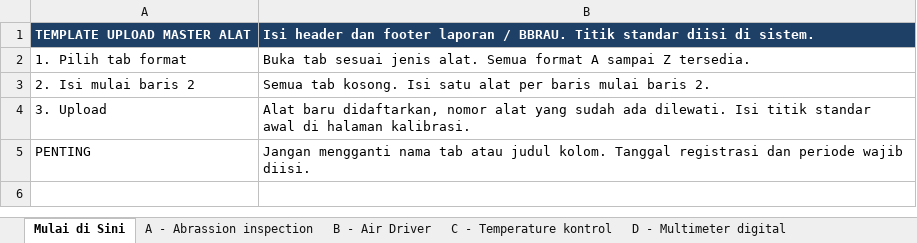
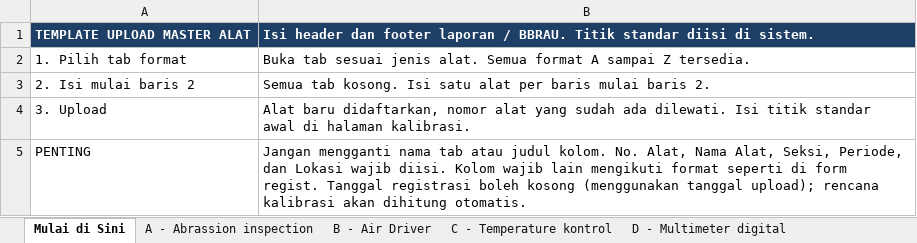
Before and after one commit to affanmaulana04/qa_kalibrasi, an Excel workbook: templates/template_master_alat.xlsx, sheet Mulai di Sini, drawn as a sheet; values as stored, in another font and other column widths than the file's, no borders; the diff names each change by its address in the sheet, - before the commit and + after, or states it on an @@ line.

```diff
--- a/templates/template_master_alat.xlsx (sheet Mulai di Sini)
+++ b/templates/template_master_alat.xlsx (sheet Mulai di Sini)
-B5: …judul kolom. Tanggal registrasi dan periode wajib diisi.
+B5: …judul kolom. No. Alat, Nama Alat, Seksi, Periode, dan Lokasi wajib diisi. Kolom wajib lain mengikuti format seperti di form regist. Tanggal registrasi boleh kosong (menggunakan tanggal upload); rencana kalibrasi akan dihitung otomatis.
```
Also changed, not shown: 5 other files.
